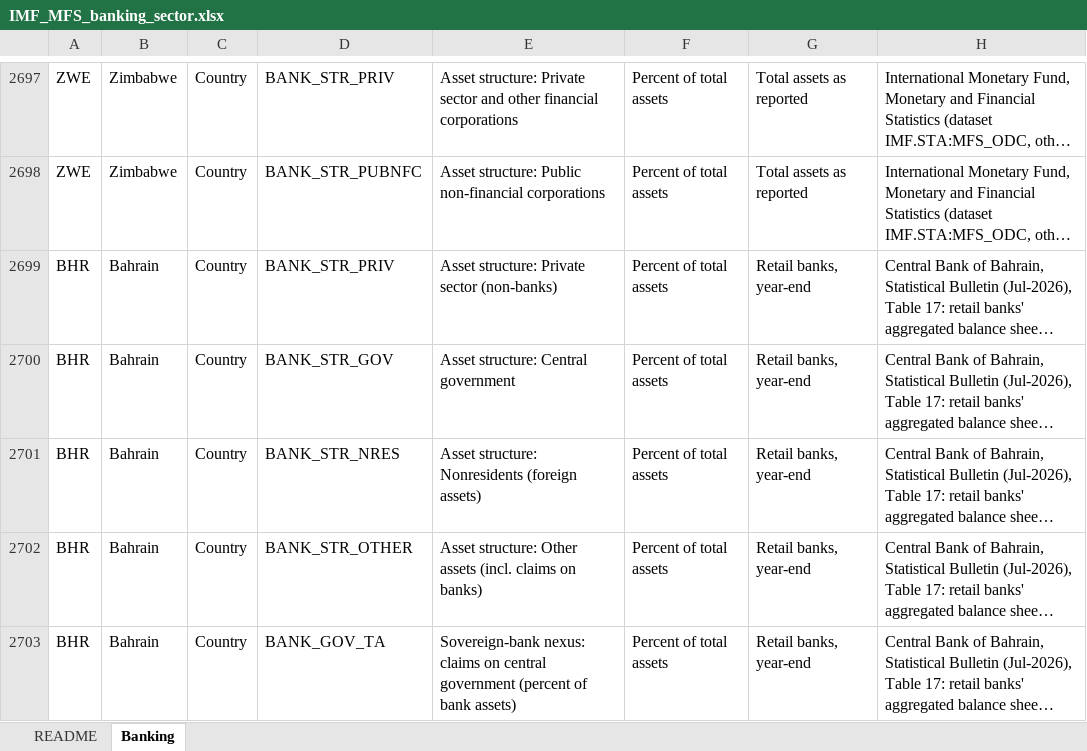
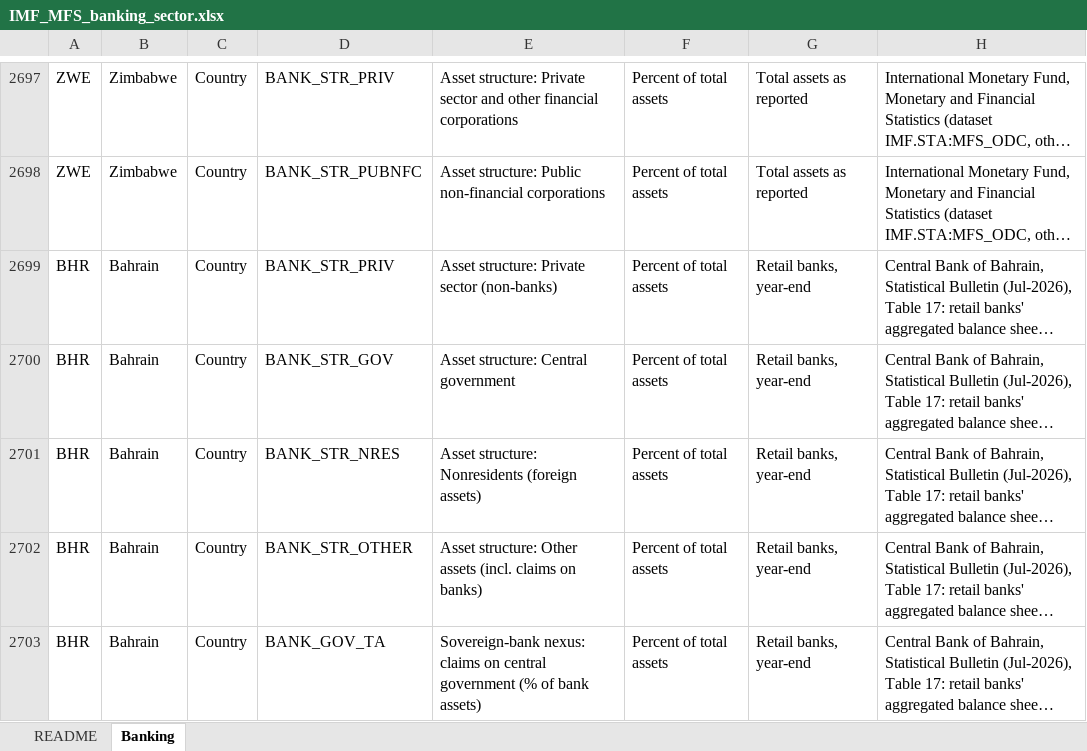
Before and after one commit to Aknarik/country-data, an Excel workbook: m365-agent/IMF_MFS_banking_sector.xlsx, sheet Banking, drawn as a sheet; only a part is shown, gaps mark what is left out; long unchanged cells end in …; values as stored, in another font and other column widths than the file's, no borders; the diff names each change by its address in the sheet, - before the commit and + after, or states it on an @@ line.

```diff
--- a/m365-agent/IMF_MFS_banking_sector.xlsx (sheet Banking)
+++ b/m365-agent/IMF_MFS_banking_sector.xlsx (sheet Banking)
-E2703: …central government (percent of bank…
+E2703: …central government (% of bank…
```
Also changed, not shown: m365-agent/IMF_MFS_credit_to_GDP.xlsx, 5 other files.
